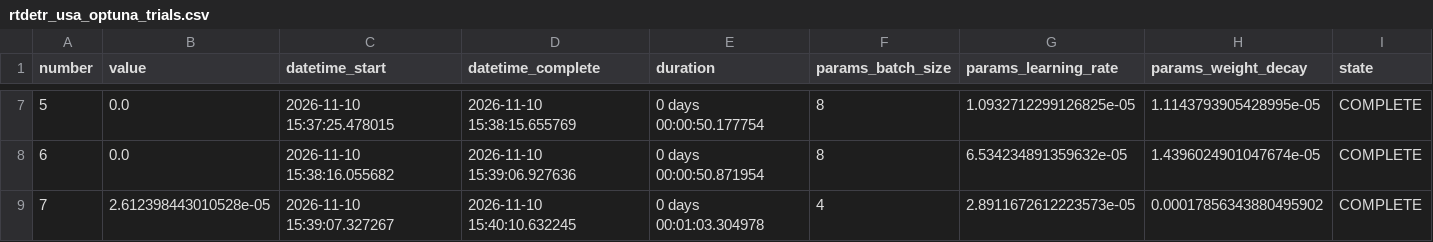
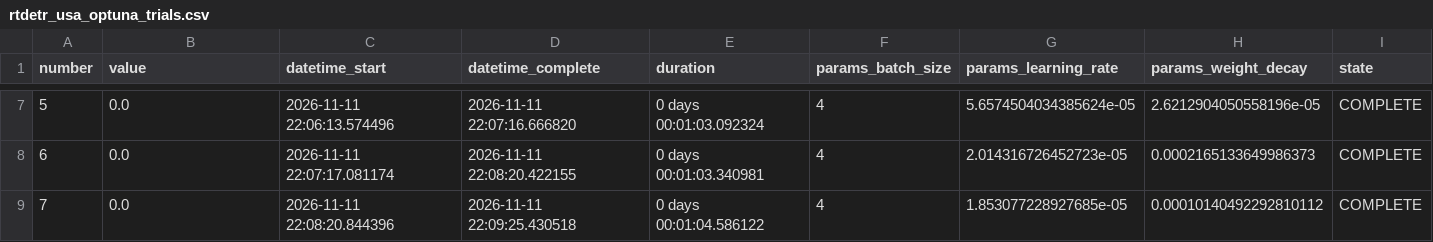
Before and after one commit to eduardoceballos666/SIRAP_USA_ECUADOR, a CSV file: results/metrics/rtdetr_usa_optuna_trials.csv, drawn as a sheet; only a part is shown, gaps mark what is left out; the diff covers the shown part only.

```diff
--- a/results/metrics/rtdetr_usa_optuna_trials.csv
+++ b/results/metrics/rtdetr_usa_optuna_trials.csv
@@ -7,3 +7,3 @@ number,value,datetime_start,datetime_complete,duration,params_batch_size,params_
-5,0.0,2026-11-10 15:37:25.478015,2026-11-10 15:38:15.655769,0 days 00:00:50.177754,8,1.0932712299126825e-05,1.1143793905428995e-05,COMPLETE
-6,0.0,2026-11-10 15:38:16.055682,2026-11-10 15:39:06.927636,0 days 00:00:50.871954,8,6.534234891359632e-05,1.4396024901047674e-05,COMPLETE
-7,2.612398443010528e-05,2026-11-10 15:39:07.327267,2026-11-10 15:40:10.632245,0 days 00:01:03.304978,4,2.8911672612223573e-05,0.00017856343880495902,COMPLETE
+5,0.0,2026-11-11 22:06:13.574496,2026-11-11 22:07:16.666820,0 days 00:01:03.092324,4,5.6574504034385624e-05,2.6212904050558196e-05,COMPLETE
+6,0.0,2026-11-11 22:07:17.081174,2026-11-11 22:08:20.422155,0 days 00:01:03.340981,4,2.014316726452723e-05,0.0002165133649986373,COMPLETE
+7,0.0,2026-11-11 22:08:20.844396,2026-11-11 22:09:25.430518,0 days 00:01:04.586122,4,1.853077228927685e-05,0.00010140492292810112,COMPLETE
```
Also changed, not shown: 29 edited cells elsewhere in this file, 3 other files.
